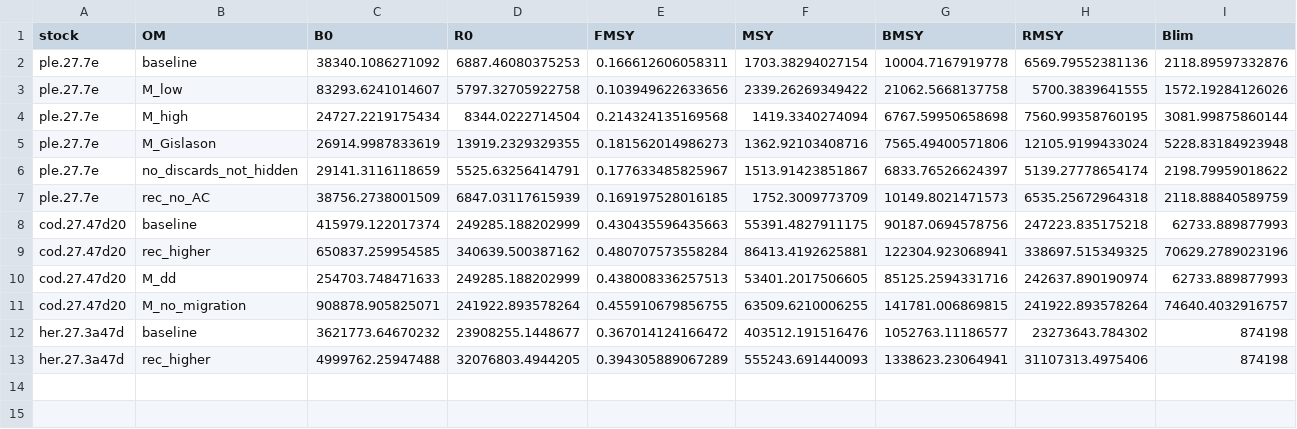
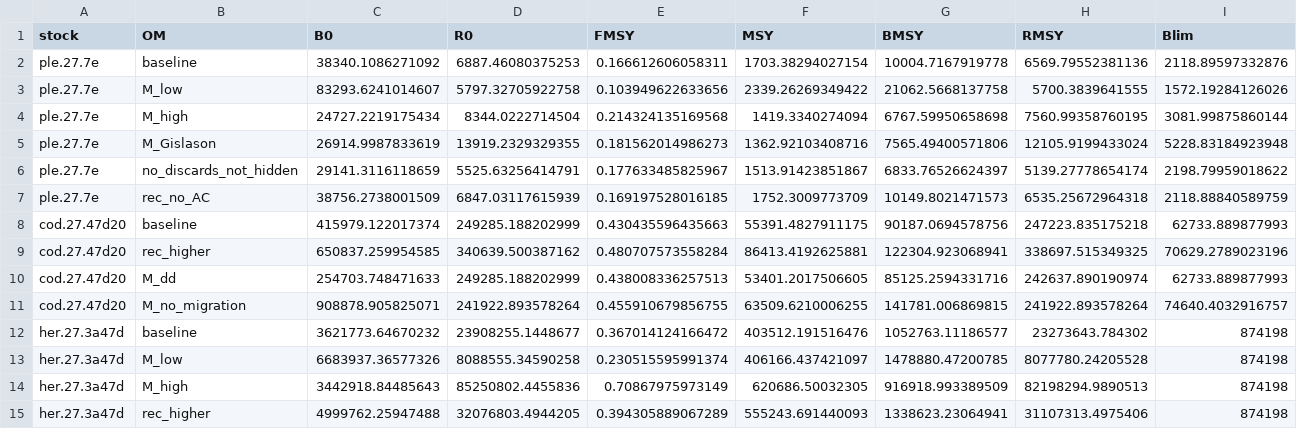
Before and after one commit to shfischer/MSE_risk_comparison, a CSV file: input/OM_refpts.csv, drawn as a sheet.

```diff
--- a/input/OM_refpts.csv
+++ b/input/OM_refpts.csv
@@ -12,2 +12,4 @@
 "her.27.3a47d","baseline",3621773.64670232,23908255.1448677,0.367014124166472,403512.191516476,1052763.11186577,23273643.784302,874198
+"her.27.3a47d","M_low",6683937.36577326,8088555.34590258,0.230515595991374,406166.437421097,1478880.47200785,8077780.24205528,874198
+"her.27.3a47d","M_high",3442918.84485643,85250802.4455836,0.70867975973149,620686.50032305,916918.993389509,82198294.9890513,874198
 "her.27.3a47d","rec_higher",4999762.25947488,32076803.4944205,0.394305889067289,555243.691440093,1338623.23064941,31107313.4975406,874198
```
Also changed, not shown: 3 other files.
